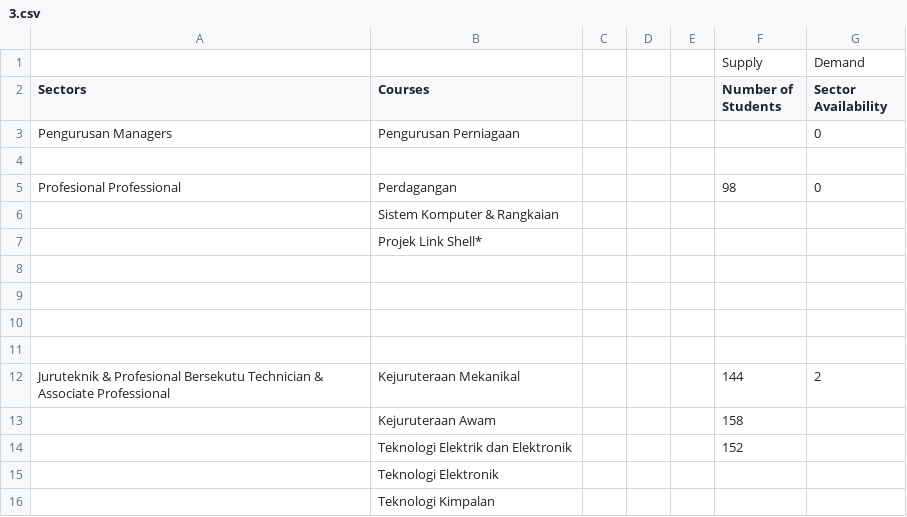
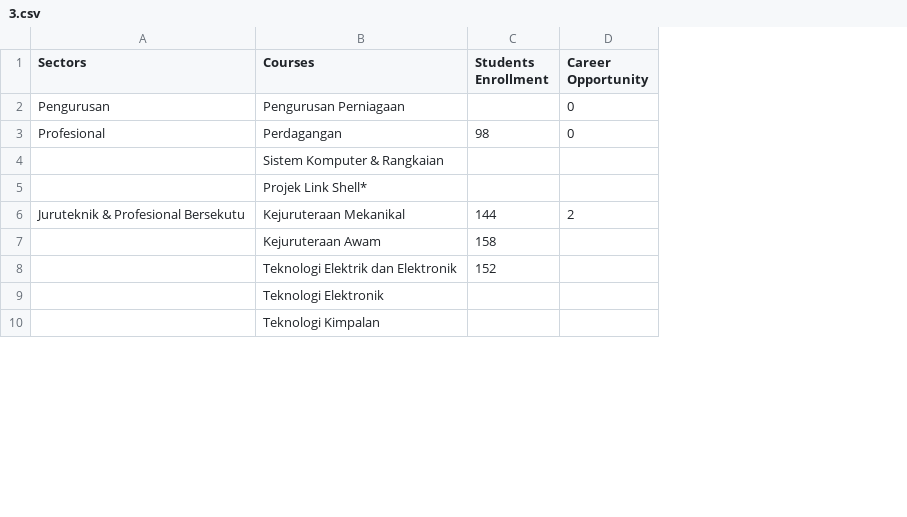
Before and after one commit to maazalbloushi/trifecta, a CSV file: shiny/stateData/3.csv, drawn as a sheet; only a part is shown; removed rows and columns are numbered as before the commit, all else as after; the diff covers the shown part only; the diff names each change by its address in the sheet, - before the commit and + after, or states it on an @@ line.

```diff
--- a/shiny/stateData/3.csv
+++ b/shiny/stateData/3.csv
-column A (Sectors), row 3: Pengurusan Managers; row 5: Profesional Professional; row 12: Juruteknik & Profesional Bersekutu Technician & Associate Professional
+column A (Sectors), rows 2-6: Pengurusan | Profesional |  |  | Juruteknik & Profesional Bersekutu
-column C, empty
-column D, empty
-column E, empty
-row 1:  |  |  |  |  | Supply | Demand
-C1: Number of Students
+C1: Students Enrollment
-D1: Sector Availability
+D1: Career Opportunity
-row 4: (empty)
-row 8: (empty)
-row 9: (empty)
-row 10: (empty)
-row 11: (empty)
```
Also changed, not shown: 15 removed rows elsewhere in this file, shiny/stateData/1.csv, shiny/stateData/2.csv, 19 other files.
